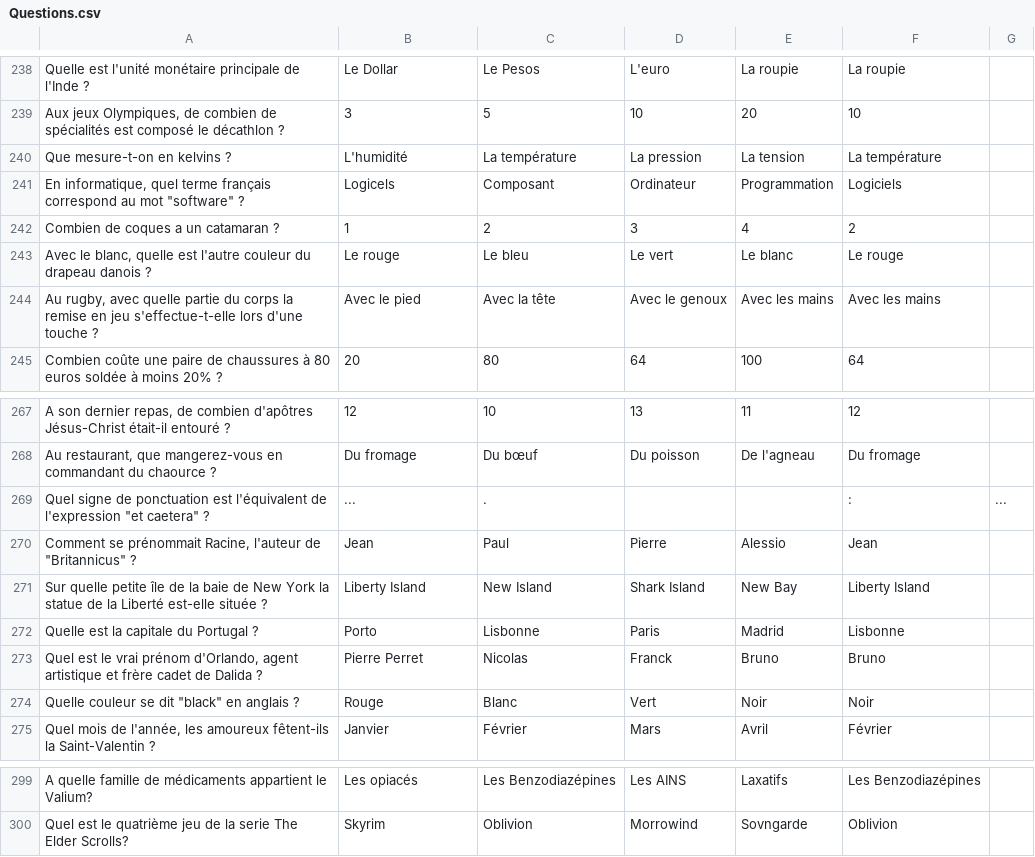
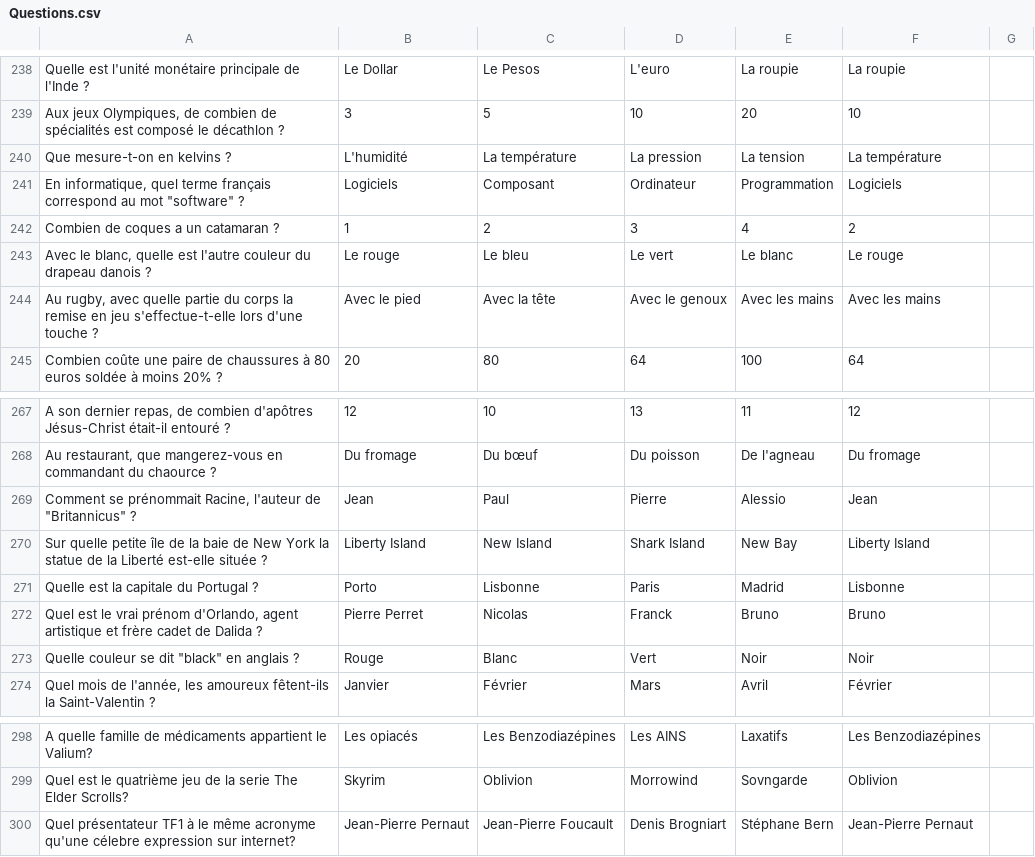
Before and after one commit to WilliamWHN/LesDouzeCoupsMidi, a CSV file: LesDouzeCoupsDeMidi/LesDouzeCoupsDeMidi/Questions.csv, drawn as a sheet; only a part is shown, gaps mark what is left out.

```diff
--- a/LesDouzeCoupsDeMidi/LesDouzeCoupsDeMidi/Questions.csv
+++ b/LesDouzeCoupsDeMidi/LesDouzeCoupsDeMidi/Questions.csv
@@ -240,3 +240,3 @@ Aux jeux Olympiques, de combien de spécialités est composé le décathlon ?;3;
 Que mesure-t-on en kelvins ?;L'humidité;La température;La pression;La tension;La température
-En informatique, quel terme français correspond au mot "software" ?;Logicels;Composant;Ordinateur;Programmation;Logiciels
+En informatique, quel terme français correspond au mot "software" ?;Logiciels;Composant;Ordinateur;Programmation;Logiciels
 Combien de coques a un catamaran ?;1;2;3;4;2
@@ -268,3 +268,2 @@ A son dernier repas, de combien d'apôtres Jésus-Christ était-il entouré ?;12
 Au restaurant, que mangerez-vous en commandant du chaource ?;Du fromage;Du bœuf;Du poisson;De l'agneau;Du fromage
-Quel signe de ponctuation est l'équivalent de l'expression "et caetera" ?;...;.;;;:;...
 Comment se prénommait Racine, l'auteur de "Britannicus" ?;Jean;Paul;Pierre;Alessio;Jean
@@ -300 +299,2 @@ A quelle famille de médicaments appartient le Valium?;Les opiacés;Les Benzodia
 Quel est le quatrième jeu de la serie The Elder Scrolls?;Skyrim;Oblivion;Morrowind;Sovngarde;Oblivion
+Quel présentateur TF1 à le même acronyme qu'une célebre expression sur internet?;Jean-Pierre Pernaut;Jean-Pierre Foucault;Denis Brogniart;Stéphane Bern;Jean-Pierre Pernaut
```
Also changed, not shown: 5 other files.
